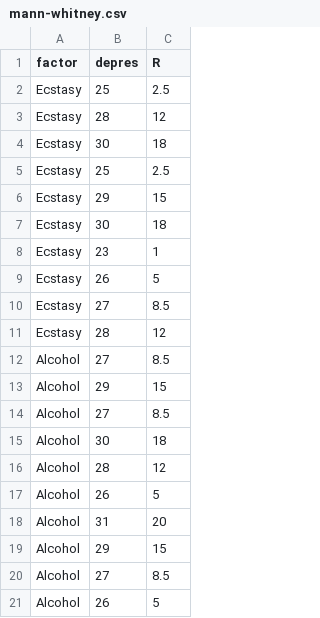
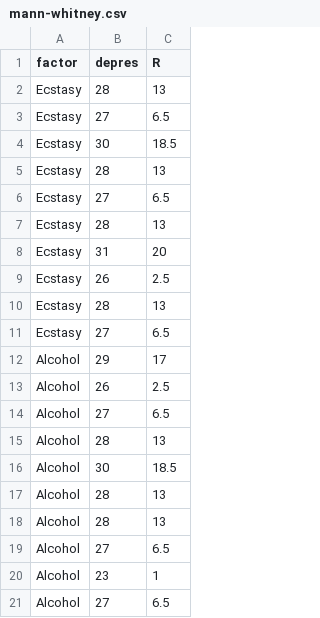
Before and after one commit to ShKlinkenberg/statistics-lectures, a CSV file: topics/wilcoxon_rank-sum_test/mann-whitney.csv, drawn as a sheet.

```diff
--- a/topics/wilcoxon_rank-sum_test/mann-whitney.csv
+++ b/topics/wilcoxon_rank-sum_test/mann-whitney.csv
@@ -1,21 +1,21 @@
 "factor","depres","R"
-"Ecstasy",25,2.5
-"Ecstasy",28,12
-"Ecstasy",30,18
-"Ecstasy",25,2.5
-"Ecstasy",29,15
-"Ecstasy",30,18
-"Ecstasy",23,1
-"Ecstasy",26,5
-"Ecstasy",27,8.5
-"Ecstasy",28,12
-"Alcohol",27,8.5
-"Alcohol",29,15
-"Alcohol",27,8.5
-"Alcohol",30,18
-"Alcohol",28,12
-"Alcohol",26,5
-"Alcohol",31,20
-"Alcohol",29,15
-"Alcohol",27,8.5
-"Alcohol",26,5
+"Ecstasy",28,13
+"Ecstasy",27,6.5
+"Ecstasy",30,18.5
+"Ecstasy",28,13
+"Ecstasy",27,6.5
+"Ecstasy",28,13
+"Ecstasy",31,20
+"Ecstasy",26,2.5
+"Ecstasy",28,13
+"Ecstasy",27,6.5
+"Alcohol",29,17
+"Alcohol",26,2.5
+"Alcohol",27,6.5
+"Alcohol",28,13
+"Alcohol",30,18.5
+"Alcohol",28,13
+"Alcohol",28,13
+"Alcohol",27,6.5
+"Alcohol",23,1
+"Alcohol",27,6.5
```
Also changed, not shown: 4 other files.
